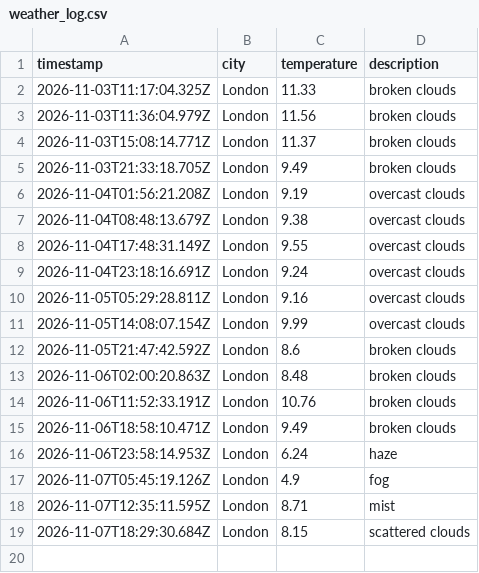
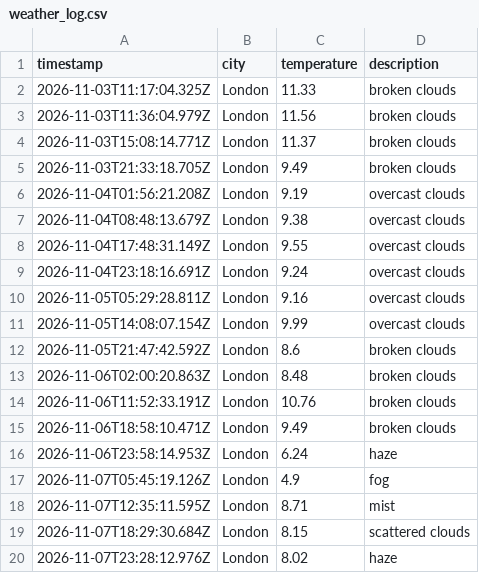
Before and after one commit to ethanhcx/dataOps_pipeline, a CSV file: data/weather_log.csv, drawn as a sheet.

```diff
--- a/data/weather_log.csv
+++ b/data/weather_log.csv
@@ -19 +19,2 @@ timestamp,city,temperature,description
 2026-11-07T18:29:30.684Z,London,8.15,scattered clouds
+2026-11-07T23:28:12.976Z,London,8.02,haze
```
Also changed, not shown: 1 other file.
